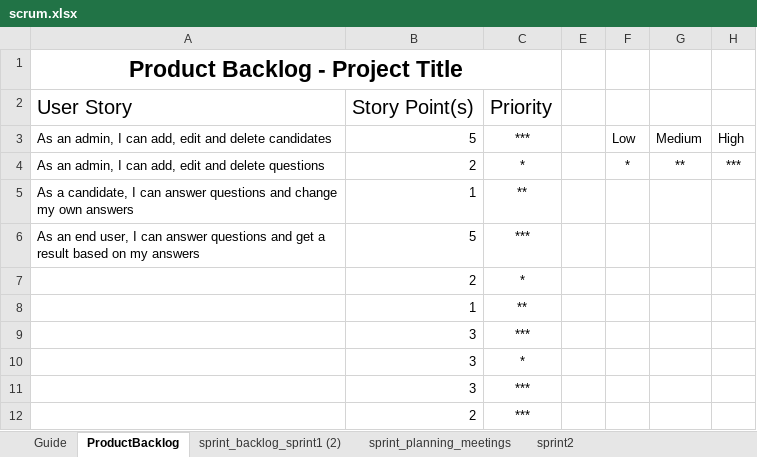
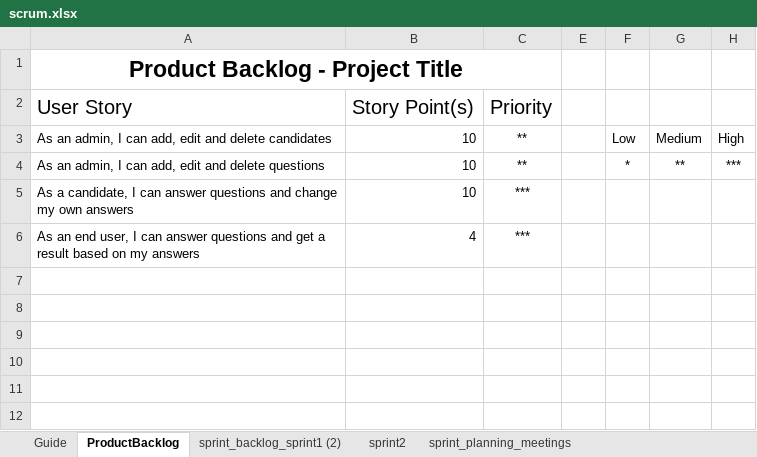
Before and after one commit to Ebassani/ElectionMachine, an Excel workbook: documents/scrum.xlsx, sheet ProductBacklog, drawn as a sheet; values as stored, in another font and other column widths than the file's, no borders; table styles not drawn; the diff names each change by its address in the sheet, - before the commit and + after, or states it on an @@ line.

Commit message:
Edit scrum planning

```diff
--- a/documents/scrum.xlsx (sheet ProductBacklog)
+++ b/documents/scrum.xlsx (sheet ProductBacklog)
@@ sheet tab order changed: Guide | ProductBacklog | sprint_backlog_sprint1 (2) | sprint2 | sprint_planning_meetings @@
-B3: 5
+B3: 10
-C3: ***
+C3: **
-B4: 2
+B4: 10
-C4: *
+C4: **
-B5: 1
+B5: 10
-C5: **
+C5: ***
-B6: 5
+B6: 4
-row 7:  | 2 | *
-row 8:  | 1 | **
-row 9:  | 3 | ***
-row 10:  | 3 | *
-row 11:  | 3 | ***
-row 12:  | 2 | ***
```
Also changed, not shown: sheet sprint2, sheet sprint_planning_meetings, sheet sprint_backlog_sprint1 (2), charts or pictures.
